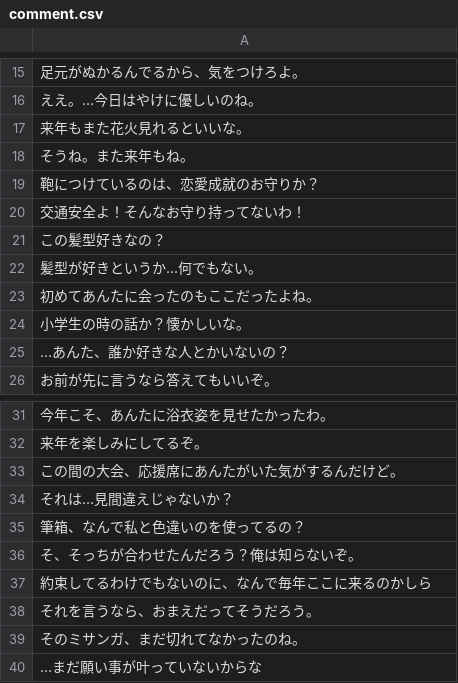
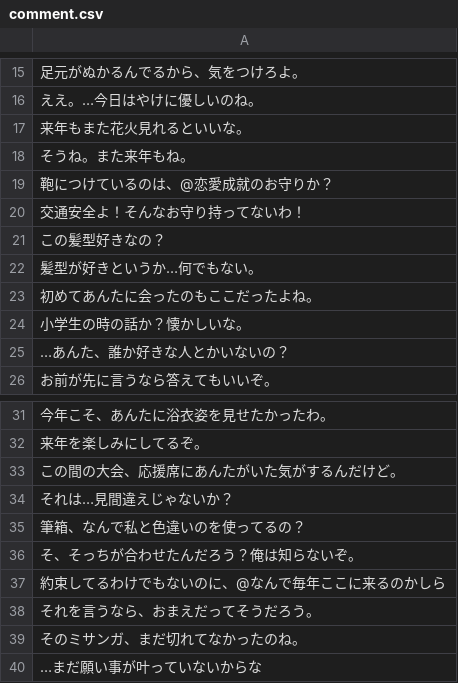
Before and after one commit to YuSaitoST/KyunGame, a CSV file: DirectX12/DirectX12 Game Solution/DirectX12 MainProject/Assets/comment.csv, drawn as a sheet; only a part is shown, gaps mark what is left out.

```diff
--- a/DirectX12/DirectX12 Game Solution/DirectX12 MainProject/Assets/comment.csv
+++ b/DirectX12/DirectX12 Game Solution/DirectX12 MainProject/Assets/comment.csv
@@ -18,3 +18,3 @@
 そうね。また来年もね。
-鞄につけているのは、恋愛成就のお守りか？
+鞄につけているのは、@恋愛成就のお守りか？
 交通安全よ！そんなお守り持ってないわ！
@@ -36,3 +36,3 @@
 そ、そっちが合わせたんだろう？俺は知らないぞ。
-約束してるわけでもないのに、なんで毎年ここに来るのかしら
+約束してるわけでもないのに、@なんで毎年ここに来るのかしら
 それを言うなら、おまえだってそうだろう。
```
Also changed, not shown: 4 other files.
